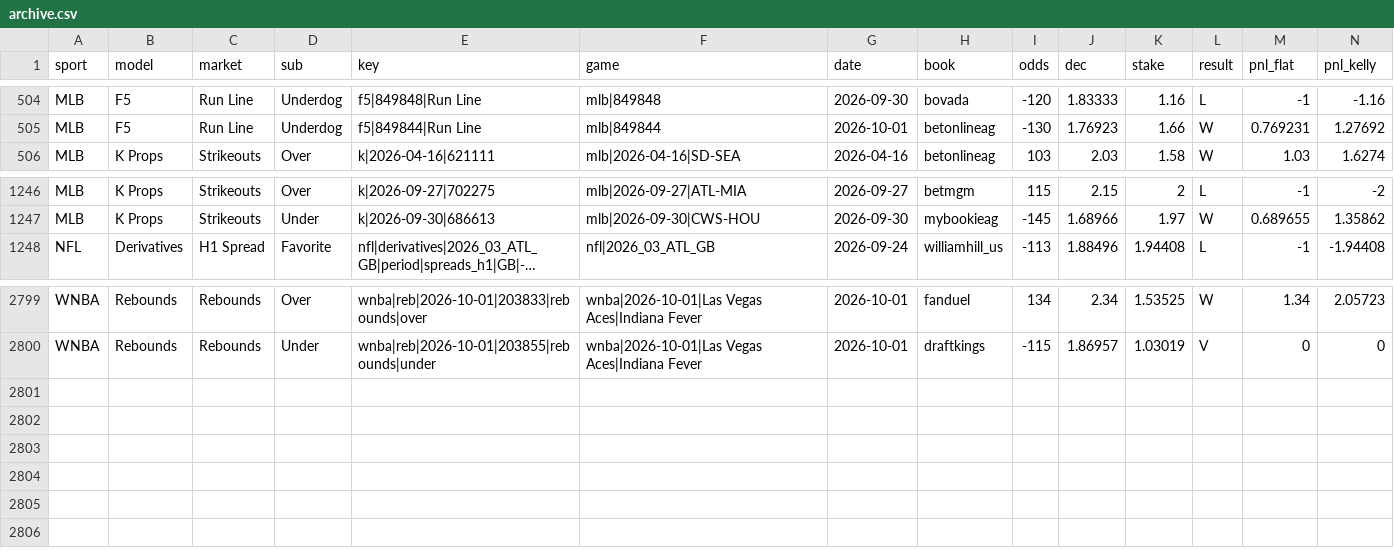
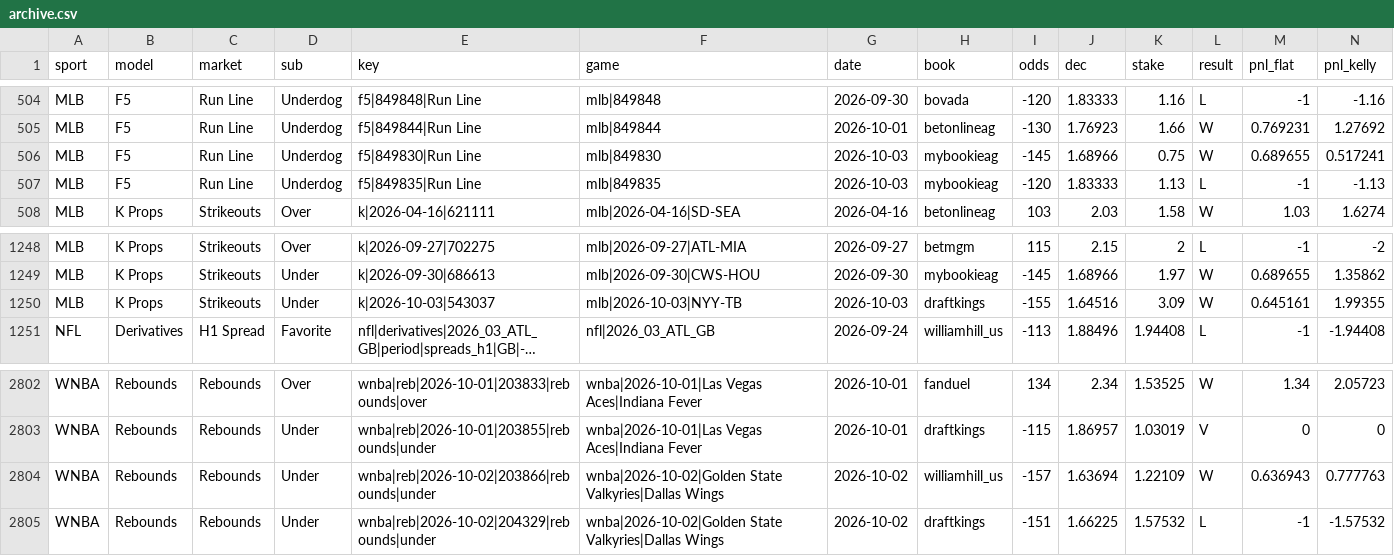
Before and after one commit to Charlie-feinstein/whizard-results, a CSV file: state/archive.csv, drawn as a sheet; only a part is shown, gaps mark what is left out; long unchanged cells end in …; rows hold the shown columns only; the diff names each change by its address in the sheet, - before the commit and + after, or states it on an @@ line.

Commit message:
results 2026-10-04T16:41:03Z

```diff
--- a/state/archive.csv
+++ b/state/archive.csv
+row 506: MLB | F5 | Run Line | Underdog | f5|849830|Run Line | mlb|849830 | 2026-10-03 | mybookieag | -145 | 1.68966 | 0.75 | W | 0.689655 | 0.517241
+row 507: MLB | F5 | Run Line | Underdog | f5|849835|Run Line | mlb|849835 | 2026-10-03 | mybookieag | -120 | 1.83333 | 1.13 | L | -1 | -1.13
+row 1250: MLB | K Props | Strikeouts | Under | k|2026-10-03|543037 | mlb|2026-10-03|NYY-TB | 2026-10-03 | draftkings | -155 | 1.64516 | 3.09 | W | 0.645161 | 1.99355
+row 2804: WNBA | Rebounds | Rebounds | Under | wnba|reb|2026-10-02|203866|rebounds|under | wnba|2026-10-02|Golden State Valkyries|Dallas Wings | 2026-10-02 | williamhill_us | -157 | 1.63694 | 1.22109 | W | 0.636943 | 0.777763
+row 2805: WNBA | Rebounds | Rebounds | Under | wnba|reb|2026-10-02|204329|rebounds|under | wnba|2026-10-02|Golden State Valkyries|Dallas Wings | 2026-10-02 | draftkings | -151 | 1.66225 | 1.57532 | L | -1 | -1.57532
```
Also changed, not shown: 1 other file.
